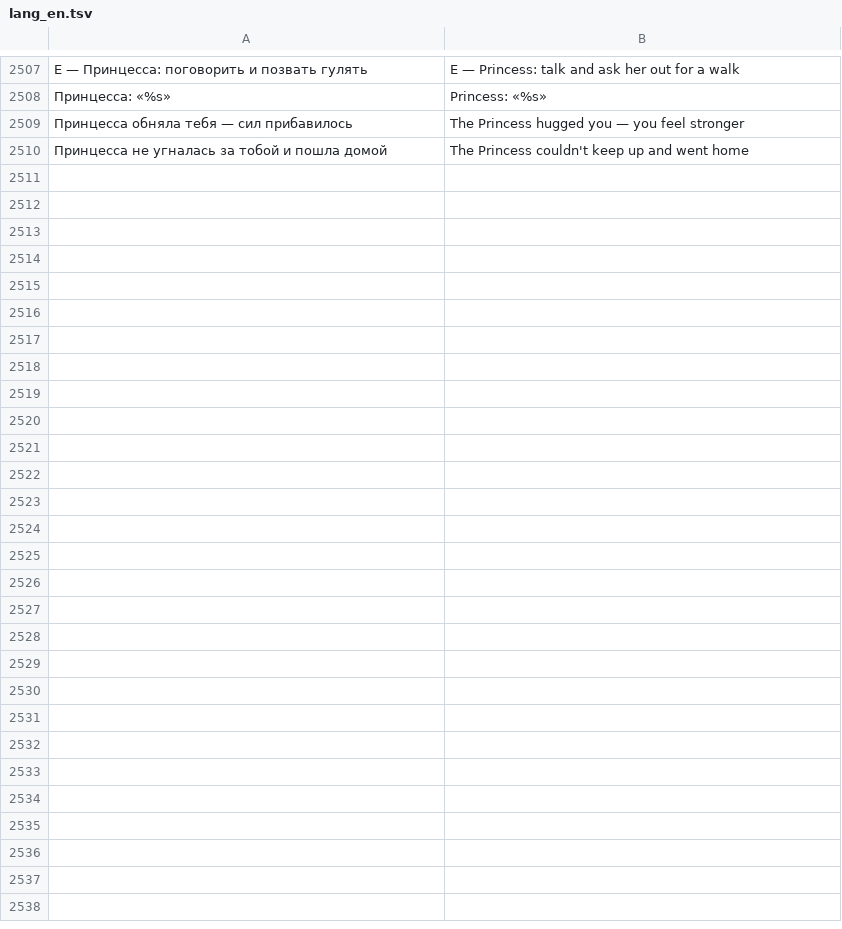
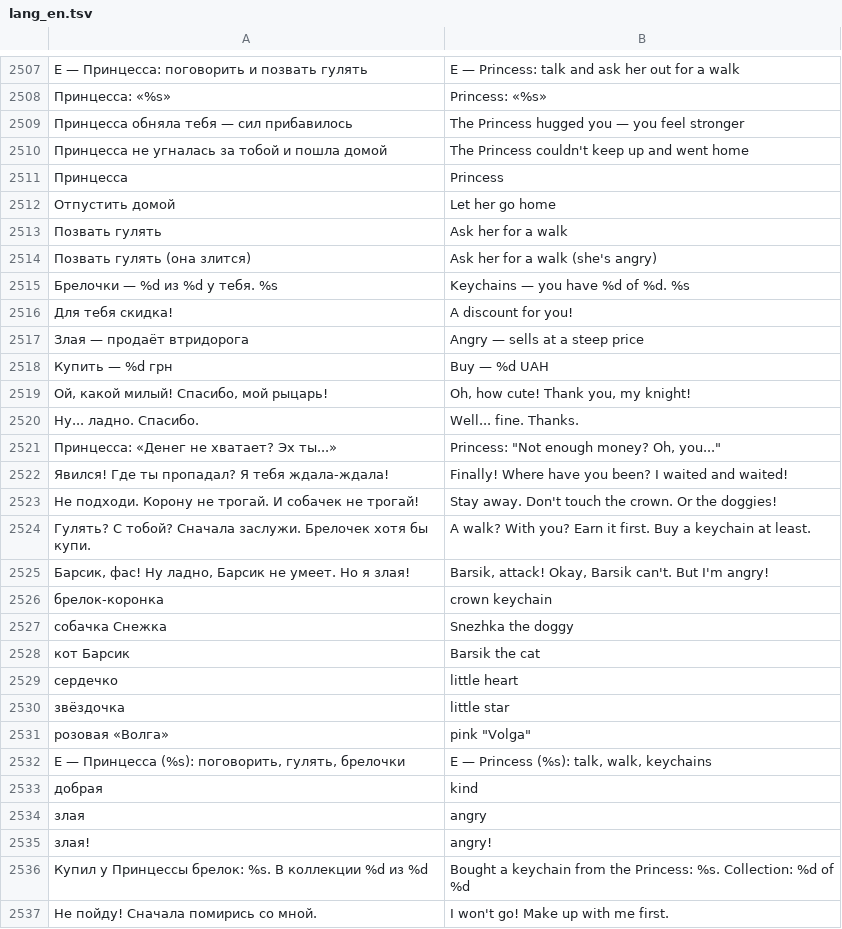
Before and after one commit to Bobi3f/666666, a TSV file: tools/lang_en.tsv, drawn as a sheet; only a part is shown, gaps mark what is left out; the diff names each change by its address in the sheet, - before the commit and + after, or states it on an @@ line.

```diff
--- a/tools/lang_en.tsv
+++ b/tools/lang_en.tsv
+row 2511: Принцесса | Princess
+row 2512: Отпустить домой | Let her go home
+row 2513: Позвать гулять | Ask her for a walk
+row 2514: Позвать гулять (она злится) | Ask her for a walk (she's angry)
+row 2515: Брелочки — %d из %d у тебя. %s | Keychains — you have %d of %d. %s
+row 2516: Для тебя скидка! | A discount for you!
+row 2517: Злая — продаёт втридорога | Angry — sells at a steep price
+row 2518: Купить — %d грн | Buy — %d UAH
+row 2519: Ой, какой милый! Спасибо, мой рыцарь! | Oh, how cute! Thank you, my knight!
+row 2520: Ну... ладно. Спасибо. | Well... fine. Thanks.
+row 2521: Принцесса: «Денег не хватает? Эх ты...» | Princess: "Not enough money? Oh, you..."
+row 2522: Явился! Где ты пропадал? Я тебя ждала-ждала! | Finally! Where have you been? I waited and waited!
+row 2523: Не подходи. Корону не трогай. И собачек не трогай! | Stay away. Don't touch the crown. Or the doggies!
+row 2524: Гулять? С тобой? Сначала заслужи. Брелочек хотя бы купи. | A walk? With you? Earn it first. Buy a keychain at least.
+row 2525: Барсик, фас! Ну ладно, Барсик не умеет. Но я злая! | Barsik, attack! Okay, Barsik can't. But I'm angry!
+row 2526: брелок-коронка | crown keychain
+row 2527: собачка Снежка | Snezhka the doggy
+row 2528: кот Барсик | Barsik the cat
+row 2529: сердечко | little heart
+row 2530: звёздочка | little star
+row 2531: розовая «Волга» | pink "Volga"
+row 2532: E — Принцесса (%s): поговорить, гулять, брелочки | E — Princess (%s): talk, walk, keychains
+row 2533: добрая | kind
+row 2534: злая | angry
+row 2535: злая! | angry!
+row 2536: Купил у Принцессы брелок: %s. В коллекции %d из %d | Bought a keychain from the Princess: %s. Collection: %d of %d
+row 2537: Не пойду! Сначала помирись со мной. | I won't go! Make up with me first.
```
Also changed, not shown: 6 other files.
